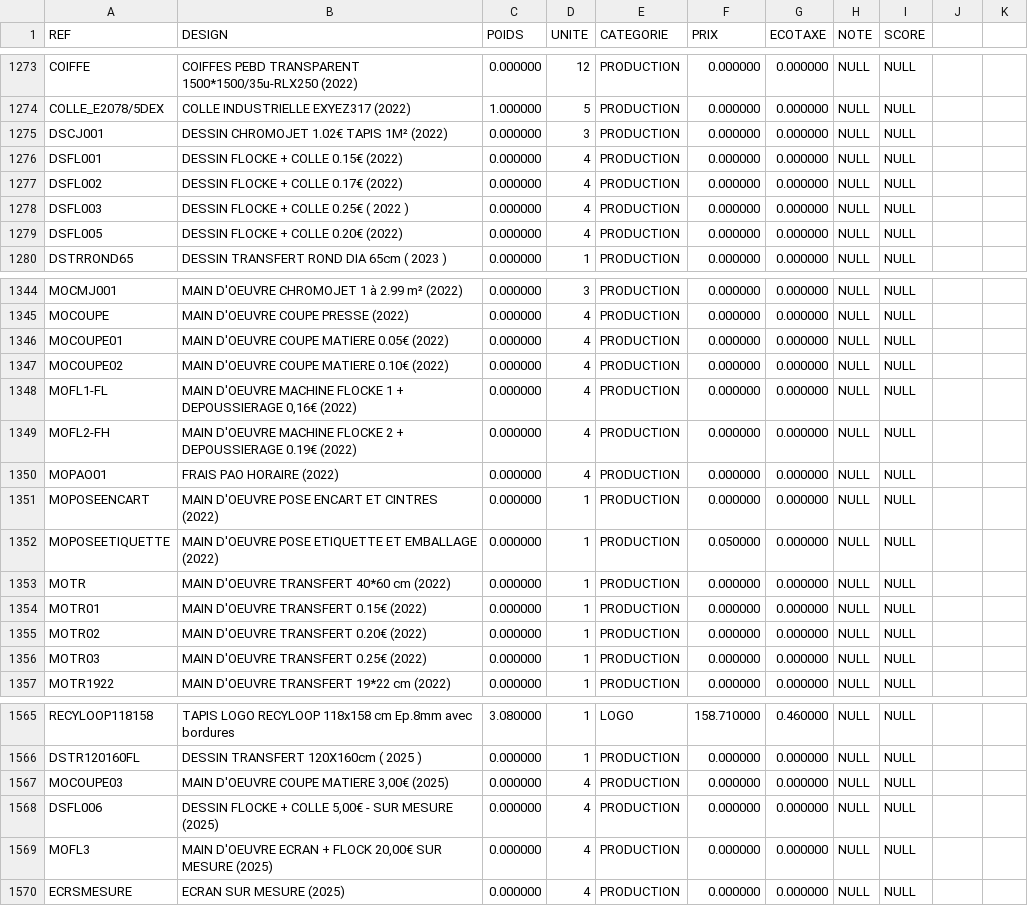
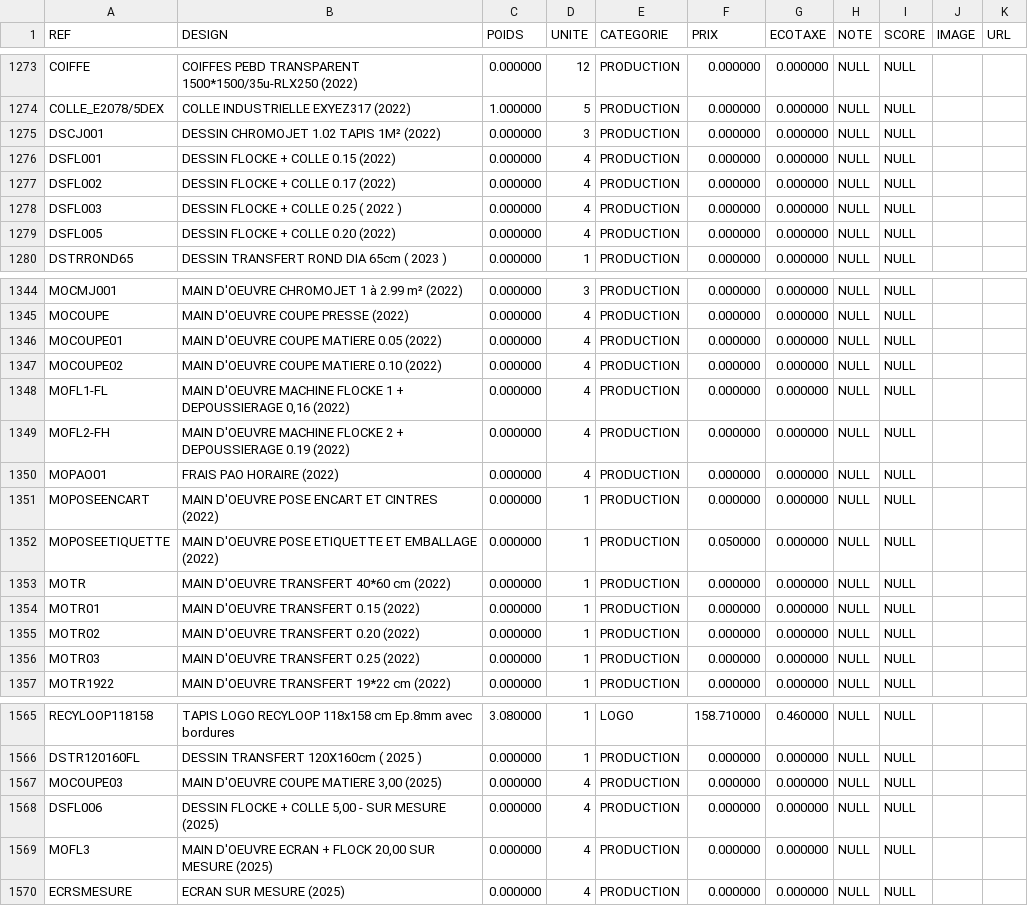
Before and after one commit to lionel-solria/deviseur, a CSV file: catalogue/export.csv, drawn as a sheet; only a part is shown, gaps mark what is left out; the diff names each change by its address in the sheet, - before the commit and + after, or states it on an @@ line.

Commit message:
Update export.csv

```diff
--- a/catalogue/export.csv
+++ b/catalogue/export.csv
-J1: (empty)
+J1: IMAGE
-K1: (empty)
+K1: URL
-B1275 (DESIGN): DESSIN CHROMOJET 1.02€ TAPIS 1M² (2022)
+B1275 (DESIGN): DESSIN CHROMOJET 1.02 TAPIS 1M² (2022)
-B1276 (DESIGN): DESSIN FLOCKE + COLLE 0.15€ (2022)
+B1276 (DESIGN): DESSIN FLOCKE + COLLE 0.15 (2022)
-B1277 (DESIGN): DESSIN FLOCKE + COLLE 0.17€ (2022)
+B1277 (DESIGN): DESSIN FLOCKE + COLLE 0.17 (2022)
-B1278 (DESIGN): DESSIN FLOCKE + COLLE 0.25€ ( 2022 )
+B1278 (DESIGN): DESSIN FLOCKE + COLLE 0.25 ( 2022 )
-B1279 (DESIGN): DESSIN FLOCKE + COLLE 0.20€ (2022)
+B1279 (DESIGN): DESSIN FLOCKE + COLLE 0.20 (2022)
-B1346 (DESIGN): MAIN D'OEUVRE COUPE MATIERE 0.05€ (2022)
+B1346 (DESIGN): MAIN D'OEUVRE COUPE MATIERE 0.05 (2022)
-B1347 (DESIGN): MAIN D'OEUVRE COUPE MATIERE 0.10€ (2022)
+B1347 (DESIGN): MAIN D'OEUVRE COUPE MATIERE 0.10 (2022)
-B1348 (DESIGN): …+ DEPOUSSIERAGE 0,16€ (2022)
+B1348 (DESIGN): …+ DEPOUSSIERAGE 0,16 (2022)
-B1349 (DESIGN): …+ DEPOUSSIERAGE 0.19€ (2022)
+B1349 (DESIGN): …+ DEPOUSSIERAGE 0.19 (2022)
-B1354 (DESIGN): MAIN D'OEUVRE TRANSFERT 0.15€ (2022)
+B1354 (DESIGN): MAIN D'OEUVRE TRANSFERT 0.15 (2022)
-B1355 (DESIGN): MAIN D'OEUVRE TRANSFERT 0.20€ (2022)
+B1355 (DESIGN): MAIN D'OEUVRE TRANSFERT 0.20 (2022)
-B1356 (DESIGN): MAIN D'OEUVRE TRANSFERT 0.25€ (2022)
+B1356 (DESIGN): MAIN D'OEUVRE TRANSFERT 0.25 (2022)
-B1567 (DESIGN): MAIN D'OEUVRE COUPE MATIERE 3,00€ (2025)
+B1567 (DESIGN): MAIN D'OEUVRE COUPE MATIERE 3,00 (2025)
-B1568 (DESIGN): …+ COLLE 5,00€ - SUR…
+B1568 (DESIGN): …+ COLLE 5,00 - SUR…
-B1569 (DESIGN): …+ FLOCK 20,00€ SUR MESURE…
+B1569 (DESIGN): …+ FLOCK 20,00 SUR MESURE…
```
